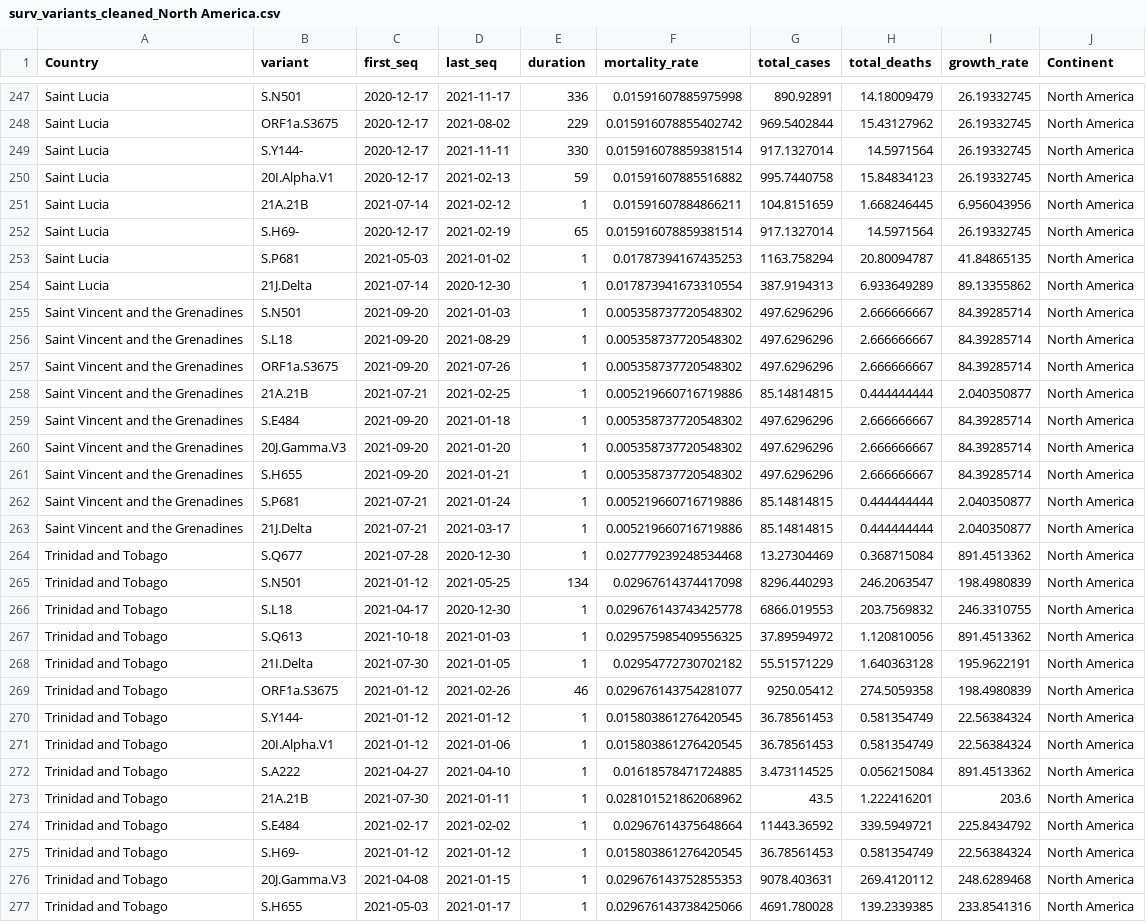
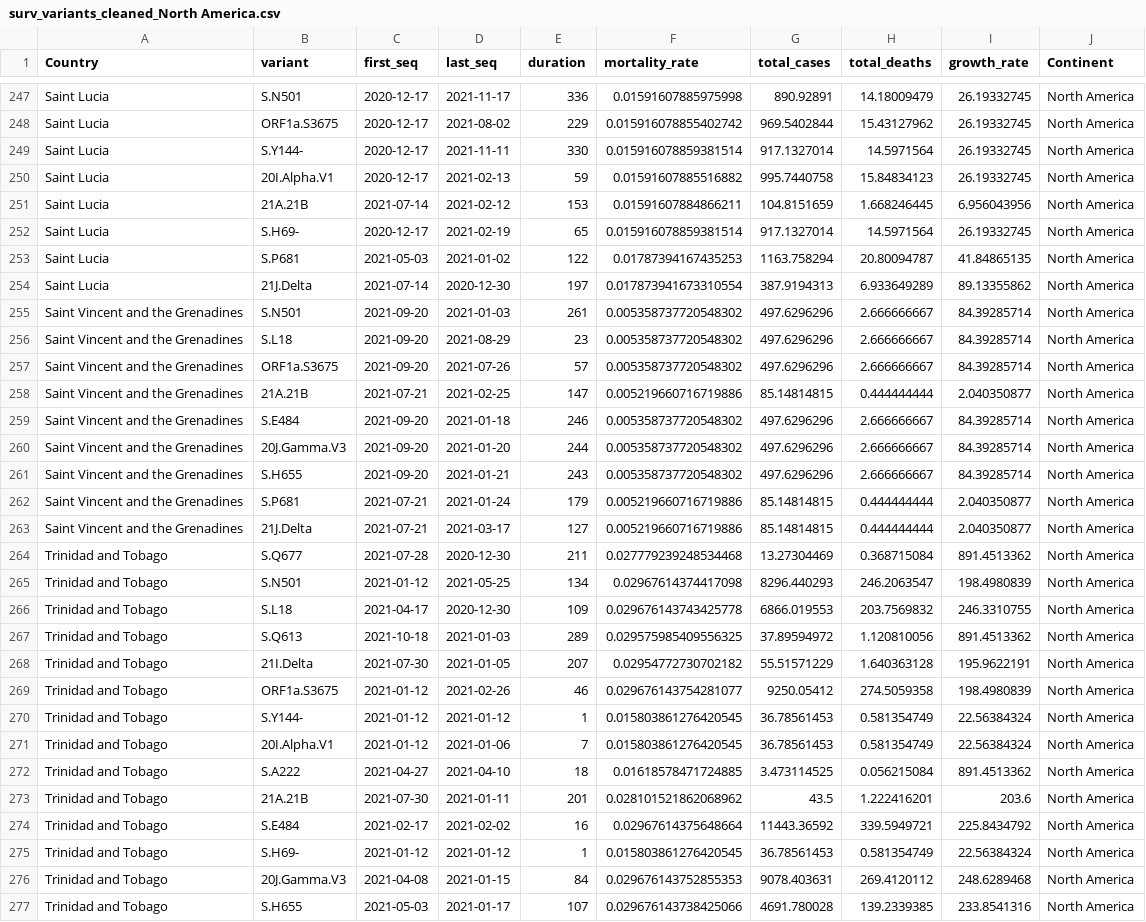
Before and after one commit to andreagiral/MA-541final_project, a CSV file: surv_variants_cleaned_North America.csv, drawn as a sheet; only a part is shown, gaps mark what is left out; the diff covers the shown part only; the diff names each change by its address in the sheet, - before the commit and + after, or states it on an @@ line.

Commit message:
North America

```diff
--- a/surv_variants_cleaned_North America.csv
+++ b/surv_variants_cleaned_North America.csv
-E251 (duration): 1
+E251 (duration): 153
-E253 (duration): 1
+E253 (duration): 122
-E254 (duration): 1
+E254 (duration): 197
-E255 (duration): 1
+E255 (duration): 261
-E256 (duration): 1
+E256 (duration): 23
-E257 (duration): 1
+E257 (duration): 57
-E258 (duration): 1
+E258 (duration): 147
-E259 (duration): 1
+E259 (duration): 246
-E260 (duration): 1
+E260 (duration): 244
-E261 (duration): 1
+E261 (duration): 243
-E262 (duration): 1
+E262 (duration): 179
-E263 (duration): 1
+E263 (duration): 127
-E264 (duration): 1
+E264 (duration): 211
-E266 (duration): 1
+E266 (duration): 109
-E267 (duration): 1
+E267 (duration): 289
-E268 (duration): 1
+E268 (duration): 207
-E271 (duration): 1
+E271 (duration): 7
-E272 (duration): 1
+E272 (duration): 18
-E273 (duration): 1
+E273 (duration): 201
-E274 (duration): 1
+E274 (duration): 16
-E276 (duration): 1
+E276 (duration): 84
-E277 (duration): 1
+E277 (duration): 107
```
Also changed, not shown: 55 edited cells elsewhere in this file.
